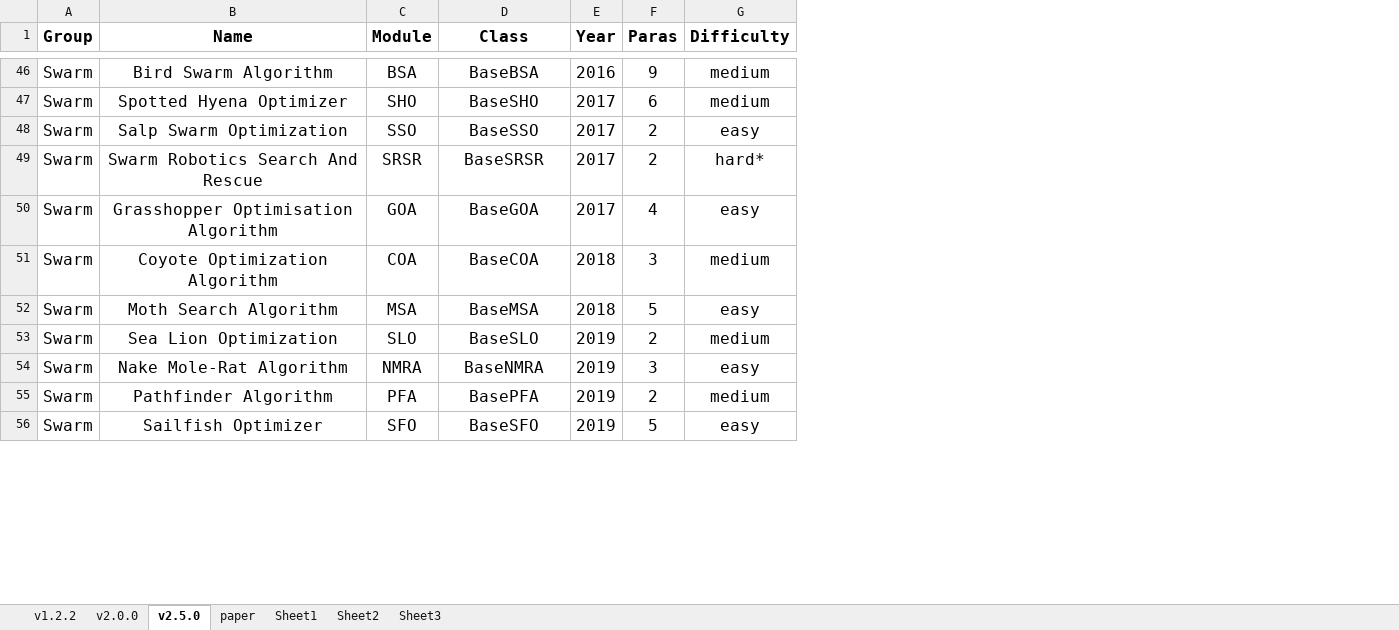
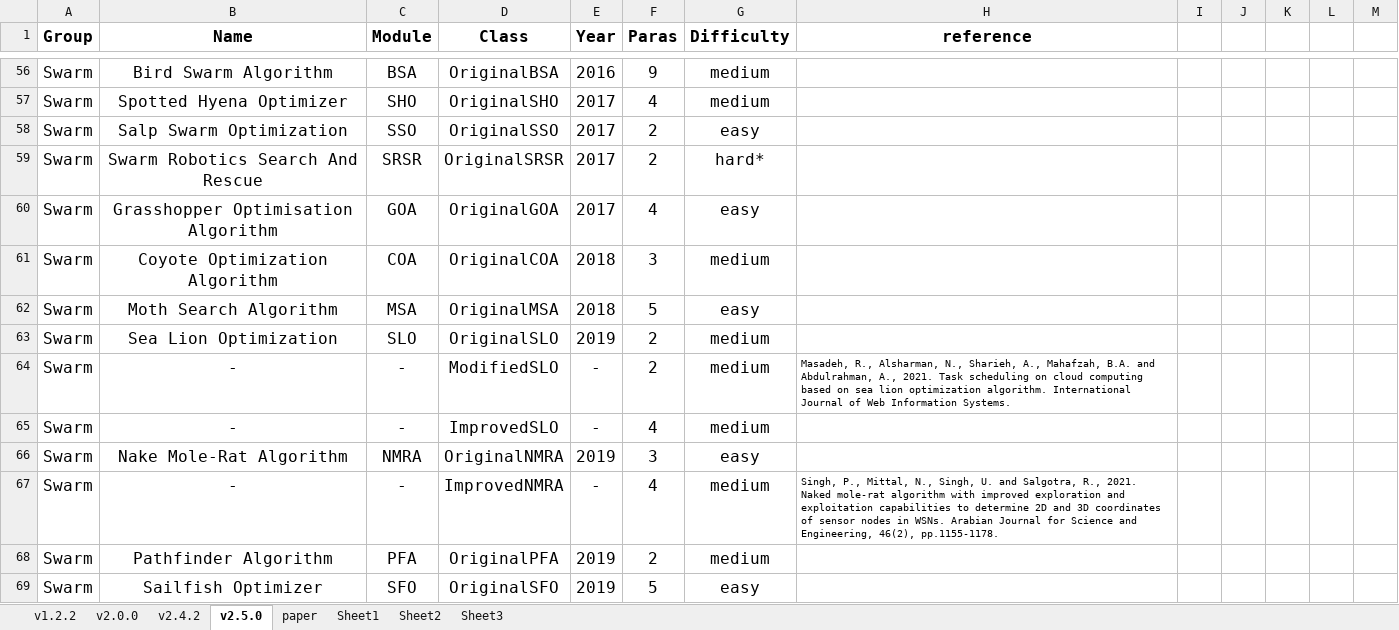
Before and after one commit to thieu1995/mealpy, an Excel workbook: .github/models_history.xlsx, sheet v2.5.0, drawn as a sheet; only a part is shown, gaps mark what is left out; values as stored, in another font and other column widths than the file's, no borders; addresses are those after the commit; the diff covers the shown part only; the diff names each change by its address in the sheet, - before the commit and + after, or states it on an @@ line.

```diff
--- a/.github/models_history.xlsx (sheet v2.5.0)
+++ b/.github/models_history.xlsx (sheet v2.5.0)
+sheet tab: v2.4.2
+column H (reference), empty
+column I, empty
+column J, empty
+column K, empty
+column L, empty
+column M, empty
-D56 (Class): BaseBSA
+D56 (Class): OriginalBSA
-D57 (Class): BaseSHO
+D57 (Class): OriginalSHO
-F57 (Paras): 6
+F57 (Paras): 4
-D58 (Class): BaseSSO
+D58 (Class): OriginalSSO
-D59 (Class): BaseSRSR
+D59 (Class): OriginalSRSR
-D60 (Class): BaseGOA
+D60 (Class): OriginalGOA
-D61 (Class): BaseCOA
+D61 (Class): OriginalCOA
-D62 (Class): BaseMSA
+D62 (Class): OriginalMSA
-D63 (Class): BaseSLO
+D63 (Class): OriginalSLO
+row 64: Swarm | - | - | ModifiedSLO | - | 2 | medium | Masadeh, R., Alsharman, N., Sharieh, A., Mahafzah, B.A. and Abdulrahman, A., 2021. Task scheduling on cloud computing based on sea lion optimization algorithm. International Journal of Web Information Systems.
+row 65: Swarm | - | - | ImprovedSLO | - | 4 | medium
-D66 (Class): BaseNMRA
+D66 (Class): OriginalNMRA
+row 67: Swarm | - | - | ImprovedNMRA | - | 4 | medium | Singh, P., Mittal, N., Singh, U. and Salgotra, R., 2021. Naked mole-rat algorithm with improved exploration and exploitation capabilities to determine 2D and 3D coordinates of sensor nodes in WSNs. Arabian Journal for Science and Engineering, 46(2), pp.1155-1178.
-D68 (Class): BasePFA
+D68 (Class): OriginalPFA
-D69 (Class): BaseSFO
+D69 (Class): OriginalSFO
```
Also changed, not shown: 48 added rows, 7 removed rows and 89 edited cells elsewhere in this sheet, 6 other files.
